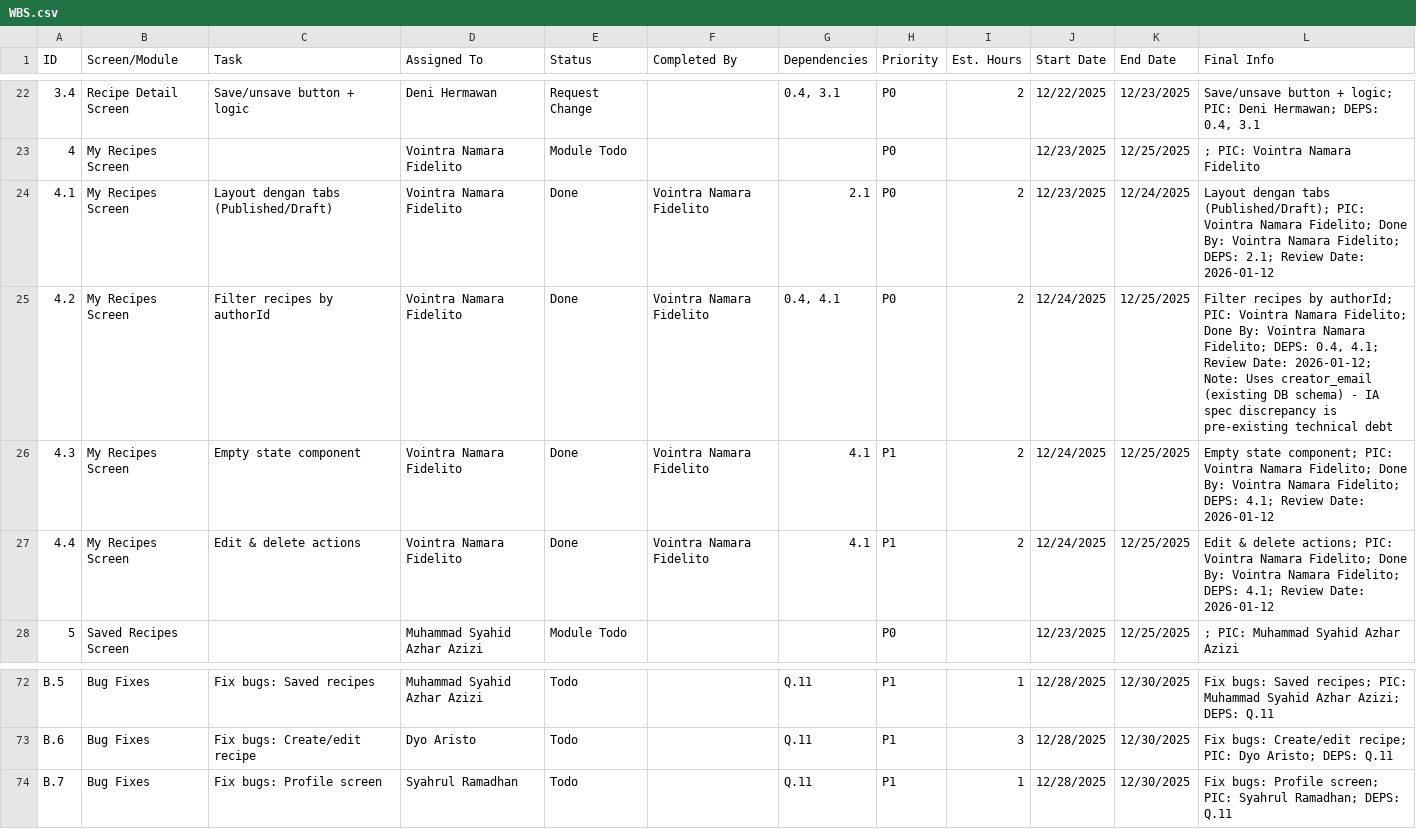
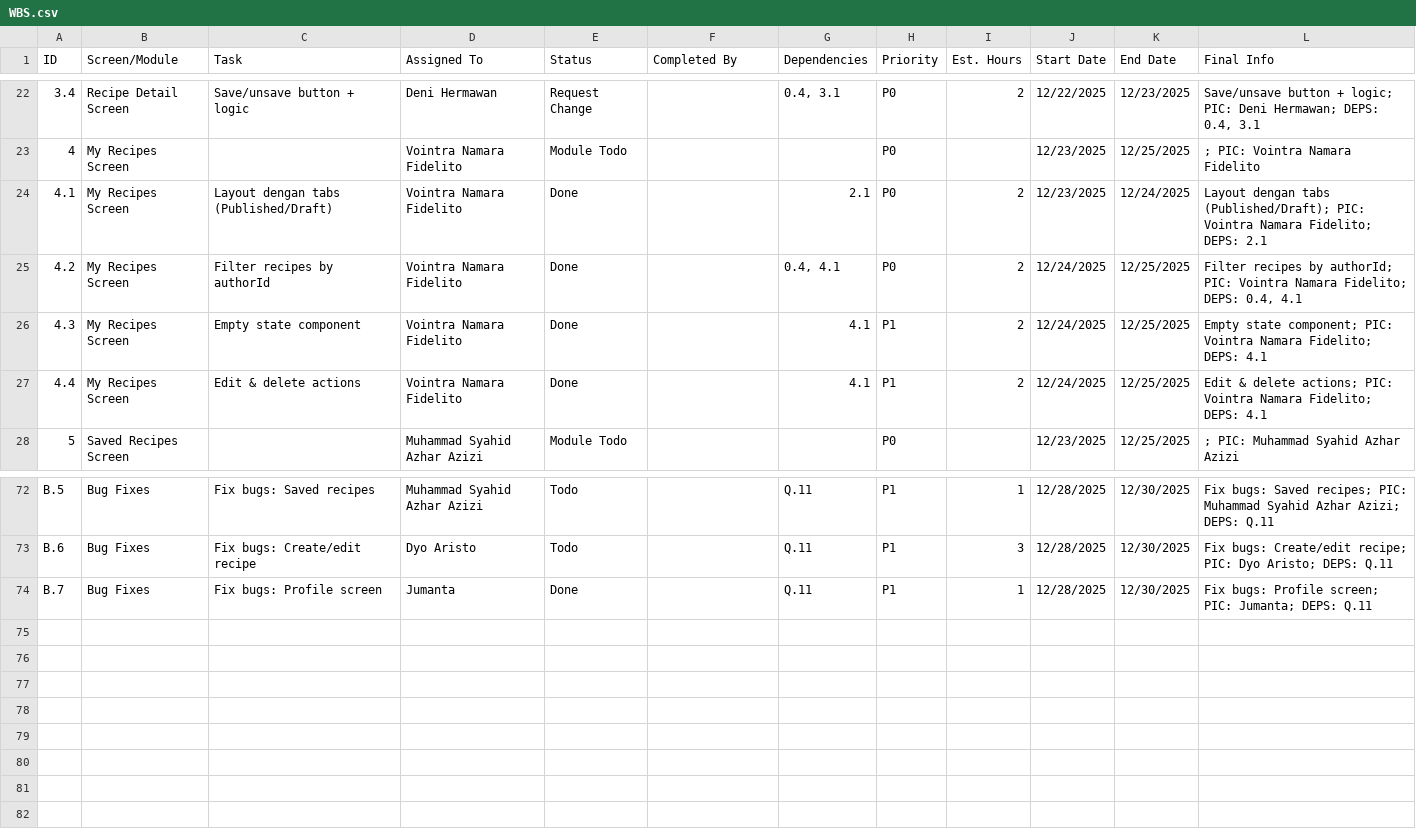
Before and after one commit to syahrullrmdhn/resepbunda, a CSV file: docs/product_documents/WBS.csv, drawn as a sheet; only a part is shown, gaps mark what is left out; the diff covers the shown part only.

```diff
--- a/docs/product_documents/WBS.csv
+++ b/docs/product_documents/WBS.csv
@@ -23,6 +23,6 @@ ID,Screen/Module,Task,Assigned To,Status,Completed By,Dependencies,Priority,Est.
 4,My Recipes Screen,,Vointra Namara Fidelito,Module Todo,,,P0,,12/23/2025,12/25/2025,; PIC: Vointra Namara Fidelito
-4.1,My Recipes Screen,Layout dengan tabs (Published/Draft),Vointra Namara Fidelito,Done,Vointra Namara Fidelito,2.1,P0,2,12/23/2025,12/24/2025,"Layout dengan tabs (Published/Draft); PIC: Vointra Namara Fidelito; Done By: Vointra Namara Fidelito; DEPS: 2.1; Review Date: 2026-01-12"
-4.2,My Recipes Screen,Filter recipes by authorId,Vointra Namara Fidelito,Done,Vointra Namara Fidelito,"0.4, 4.1",P0,2,12/24/2025,12/25/2025,"Filter recipes by authorId; PIC: Vointra Namara Fidelito; Done By: Vointra Namara Fidelito; DEPS: 0.4, 4.1; Review Date: 2026-01-12; Note: Uses creator_email (existing DB schema) - IA spec discrepancy is pre-existing technical debt"
-4.3,My Recipes Screen,Empty state component,Vointra Namara Fidelito,Done,Vointra Namara Fidelito,4.1,P1,2,12/24/2025,12/25/2025,"Empty state component; PIC: Vointra Namara Fidelito; Done By: Vointra Namara Fidelito; DEPS: 4.1; Review Date: 2026-01-12"
-4.4,My Recipes Screen,Edit & delete actions,Vointra Namara Fidelito,Done,Vointra Namara Fidelito,4.1,P1,2,12/24/2025,12/25/2025,"Edit & delete actions; PIC: Vointra Namara Fidelito; Done By: Vointra Namara Fidelito; DEPS: 4.1; Review Date: 2026-01-12"
+4.1,My Recipes Screen,Layout dengan tabs (Published/Draft),Vointra Namara Fidelito,Done,,2.1,P0,2,12/23/2025,12/24/2025,Layout dengan tabs (Published/Draft); PIC: Vointra Namara Fidelito; DEPS: 2.1
+4.2,My Recipes Screen,Filter recipes by authorId,Vointra Namara Fidelito,Done,,"0.4, 4.1",P0,2,12/24/2025,12/25/2025,"Filter recipes by authorId; PIC: Vointra Namara Fidelito; DEPS: 0.4, 4.1"
+4.3,My Recipes Screen,Empty state component,Vointra Namara Fidelito,Done,,4.1,P1,2,12/24/2025,12/25/2025,Empty state component; PIC: Vointra Namara Fidelito; DEPS: 4.1
+4.4,My Recipes Screen,Edit & delete actions,Vointra Namara Fidelito,Done,,4.1,P1,2,12/24/2025,12/25/2025,Edit & delete actions; PIC: Vointra Namara Fidelito; DEPS: 4.1
 5,Saved Recipes Screen,,Muhammad Syahid Azhar Azizi,Module Todo,,,P0,,12/23/2025,12/25/2025,; PIC: Muhammad Syahid Azhar Azizi
@@ -73,2 +73,2 @@ B.5,Bug Fixes,Fix bugs: Saved recipes,Muhammad Syahid Azhar Azizi,Todo,,Q.11,P1,
 B.6,Bug Fixes,Fix bugs: Create/edit recipe,Dyo Aristo,Todo,,Q.11,P1,3,12/28/2025,12/30/2025,Fix bugs: Create/edit recipe; PIC: Dyo Aristo; DEPS: Q.11
-B.7,Bug Fixes,Fix bugs: Profile screen,Syahrul Ramadhan,Todo,,Q.11,P1,1,12/28/2025,12/30/2025,Fix bugs: Profile screen; PIC: Syahrul Ramadhan; DEPS: Q.11
+B.7,Bug Fixes,Fix bugs: Profile screen,Jumanta,Done,,Q.11,P1,1,12/28/2025,12/30/2025,Fix bugs: Profile screen; PIC: Jumanta; DEPS: Q.11
```
Also changed, not shown: 27 edited cells elsewhere in this file, 2 other files.
